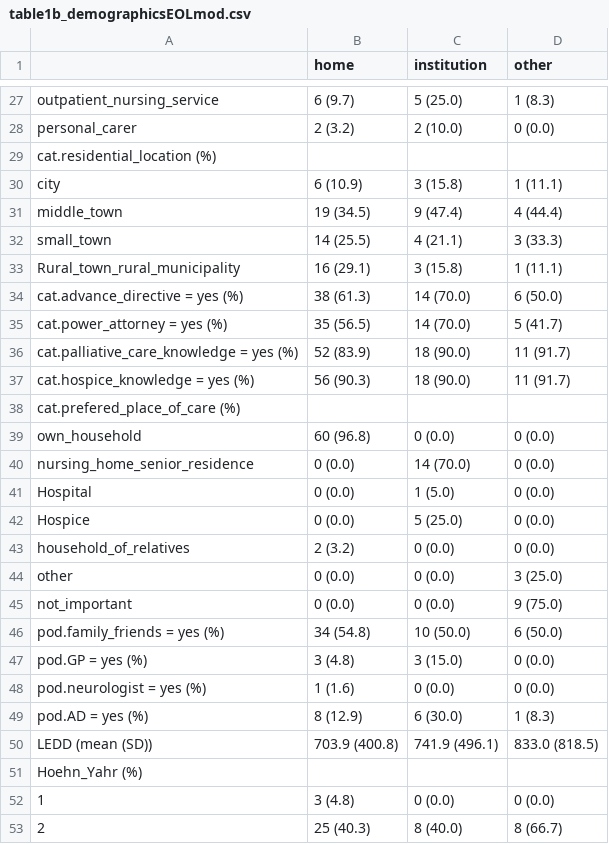
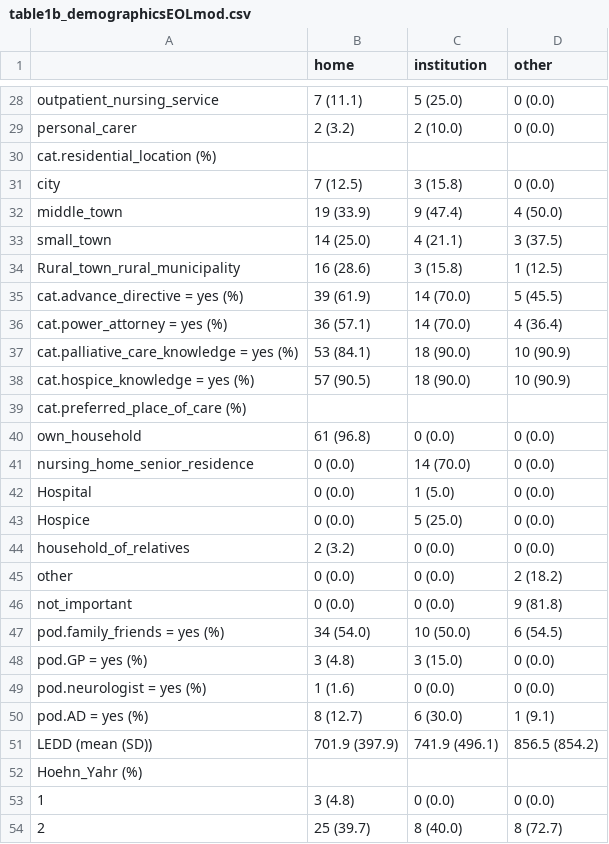
Before and after one commit to dpedrosac/EOL_parkinson, a CSV file: results/table1b_demographicsEOLmod.csv, drawn as a sheet; only a part is shown, gaps mark what is left out; removed rows and columns are numbered as before the commit, all else as after; the diff covers the shown part only; the diff names each change by its address in the sheet, - before the commit and + after, or states it on an @@ line.

```diff
--- a/results/table1b_demographicsEOLmod.csv
+++ b/results/table1b_demographicsEOLmod.csv
-B28 (home): 6 (9.7)
+B28 (home): 7 (11.1)
-D28 (other): 1 (8.3)
+D28 (other): 0 (0.0)
-row 30: city | 6 (10.9) | 3 (15.8) | 1 (11.1)
+row 31: city | 7 (12.5) | 3 (15.8) | 0 (0.0)
-B32 (home): 19 (34.5)
+B32 (home): 19 (33.9)
-D32 (other): 4 (44.4)
+D32 (other): 4 (50.0)
-B33 (home): 14 (25.5)
+B33 (home): 14 (25.0)
-D33 (other): 3 (33.3)
+D33 (other): 3 (37.5)
-B34 (home): 16 (29.1)
+B34 (home): 16 (28.6)
-D34 (other): 1 (11.1)
+D34 (other): 1 (12.5)
-B35 (home): 38 (61.3)
+B35 (home): 39 (61.9)
-D35 (other): 6 (50.0)
+D35 (other): 5 (45.5)
-B36 (home): 35 (56.5)
+B36 (home): 36 (57.1)
-D36 (other): 5 (41.7)
+D36 (other): 4 (36.4)
-B37 (home): 52 (83.9)
+B37 (home): 53 (84.1)
-D37:D38 (other): 11 (91.7)
+D37:D38 (other): 10 (90.9)
-B38 (home): 56 (90.3)
+B38 (home): 57 (90.5)
@@ column A renumbered in row 39 @@
-B40 (home): 60 (96.8)
+B40 (home): 61 (96.8)
-D45 (other): 3 (25.0)
+D45 (other): 2 (18.2)
-D46 (other): 9 (75.0)
+D46 (other): 9 (81.8)
-B47 (home): 34 (54.8)
+B47 (home): 34 (54.0)
-D47 (other): 6 (50.0)
+D47 (other): 6 (54.5)
-B50 (home): 8 (12.9)
+B50 (home): 8 (12.7)
-D50 (other): 1 (8.3)
+D50 (other): 1 (9.1)
-B51 (home): 703.9 (400.8)
+B51 (home): 701.9 (397.9)
-D51 (other): 833.0 (818.5)
+D51 (other): 856.5 (854.2)
-B54 (home): 25 (40.3)
+B54 (home): 25 (39.7)
-D54 (other): 8 (66.7)
+D54 (other): 8 (72.7)
```
Also changed, not shown: 4 added rows, 3 removed rows and 38 edited cells elsewhere in this file, results/table1a_demographicsEOL.csv, results/table2.ResultsElasticNet_modelHOMEDEATH.v1.0.csv, 10 other files.
